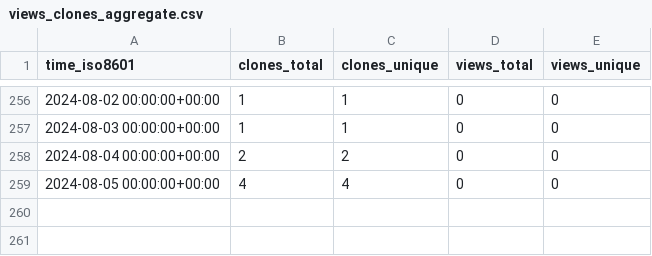
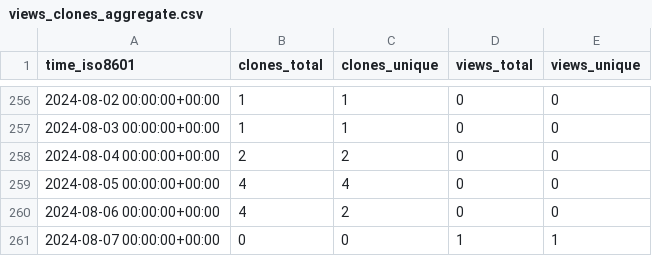
Before and after one commit to tobbie/nodejs-chat-app, a CSV file: tobbie/nodejs-chat-app/ghrs-data/views_clones_aggregate.csv, drawn as a sheet; only a part is shown, gaps mark what is left out; the diff names each change by its address in the sheet, - before the commit and + after, or states it on an @@ line.

```diff
--- a/tobbie/nodejs-chat-app/ghrs-data/views_clones_aggregate.csv
+++ b/tobbie/nodejs-chat-app/ghrs-data/views_clones_aggregate.csv
+row 260: 2024-08-06 00:00:00+00:00 | 4 | 2 | 0 | 0
+row 261: 2024-08-07 00:00:00+00:00 | 0 | 0 | 1 | 1
```
Also changed, not shown: 1 other file.
